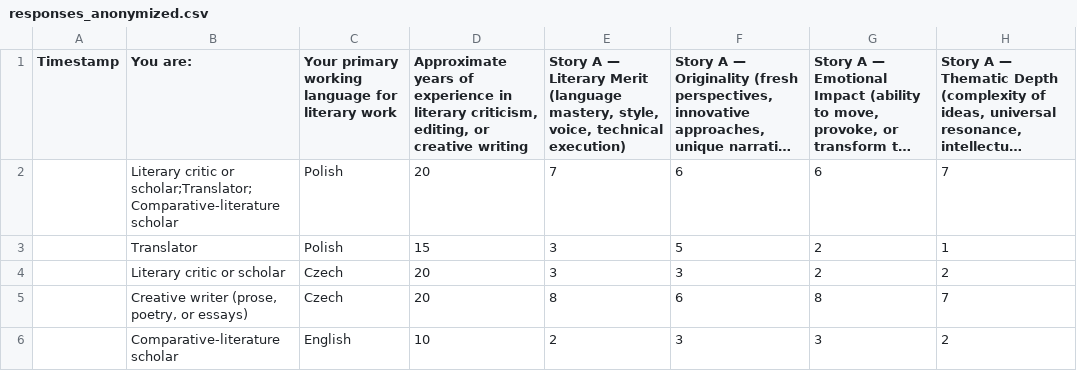
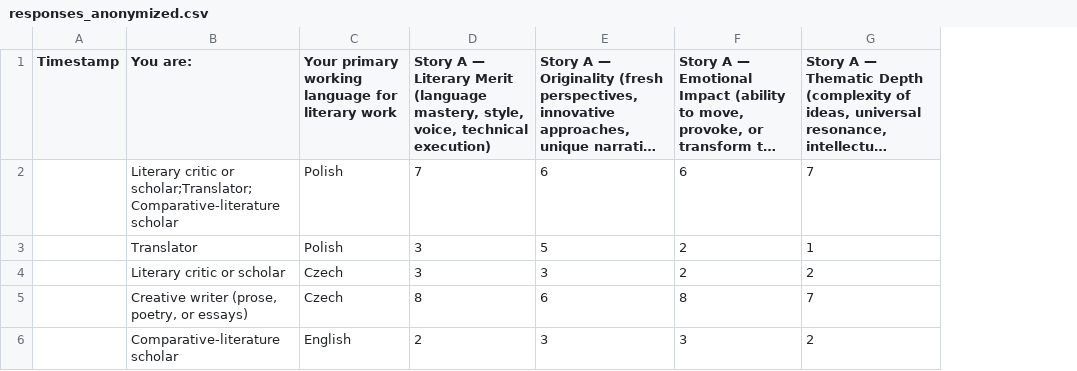
Before and after one commit to MichaLie/simplex-implied-author-corpus, a CSV file: juries/human/responses_anonymized.csv, drawn as a sheet; only a part is shown; long unchanged cells end in …; the diff names each change by its address in the sheet, - before the commit and + after, or states it on an @@ line.

```diff
--- a/juries/human/responses_anonymized.csv
+++ b/juries/human/responses_anonymized.csv
-column D, rows 1-6: Approximate years of experience in literary criticism, editing, or creative writing | 20 | 15 | 20 | 20 | 10
```
Also changed, not shown: 2 other files.
